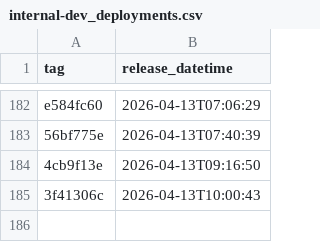
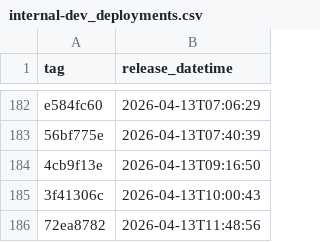
Before and after one commit to NHSDigital/electronic-prescription-service-api, a CSV file: _data/internal-dev_deployments.csv, drawn as a sheet; only a part is shown, gaps mark what is left out.

```diff
--- a/_data/internal-dev_deployments.csv
+++ b/_data/internal-dev_deployments.csv
@@ -185 +185,2 @@ e584fc60,2026-04-13T07:06:29
 3f41306c,2026-04-13T10:00:43
+72ea8782,2026-04-13T11:48:56
```
Also changed, not shown: 1 other file.
